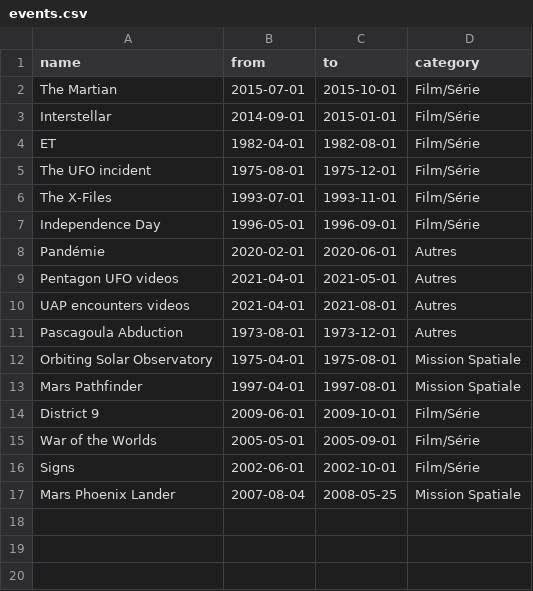
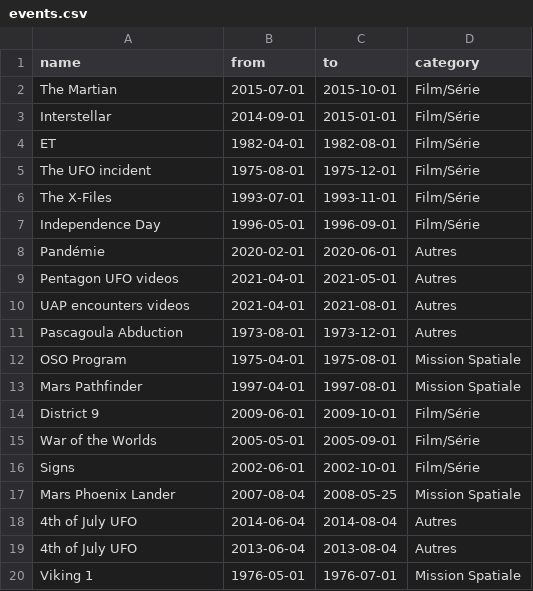
Before and after one commit to manelkdm/Projet_INF8808, a CSV file: src/assets/data/events.csv, drawn as a sheet.

Commit message:
add: 1980 decade + events

```diff
--- a/src/assets/data/events.csv
+++ b/src/assets/data/events.csv
@@ -11,3 +11,3 @@ name,from,to,category
 "Pascagoula Abduction","1973-08-01","1973-12-01","Autres"
-"Orbiting Solar Observatory","1975-04-01","1975-08-01","Mission Spatiale"
+"OSO Program","1975-04-01","1975-08-01","Mission Spatiale"
 "Mars Pathfinder","1997-04-01","1997-08-01","Mission Spatiale"
@@ -17 +17,4 @@ name,from,to,category
 "Mars Phoenix Lander","2007-08-04","2008-05-25","Mission Spatiale"
+"4th of July UFO","2014-06-04","2014-08-04","Autres"
+"4th of July UFO","2013-06-04","2013-08-04","Autres"
+"Viking 1","1976-05-01","1976-07-01","Mission Spatiale"
```
Also changed, not shown: 3 other files.
